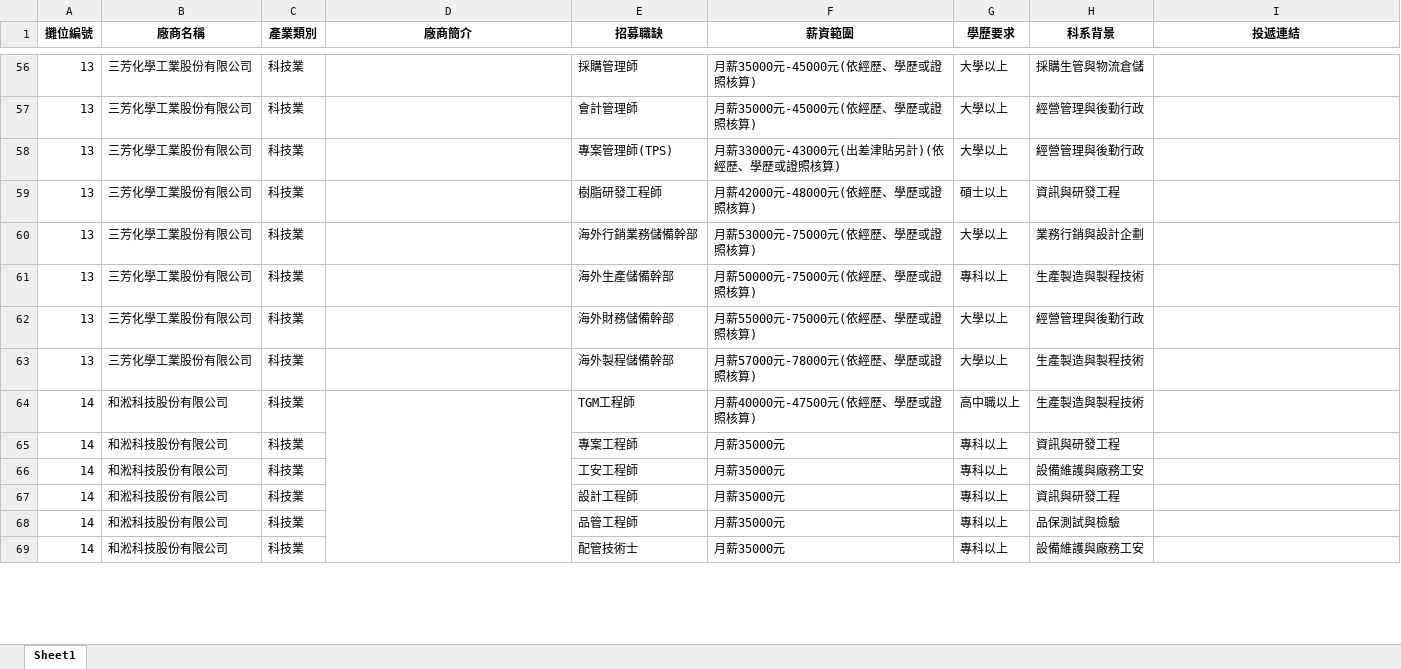
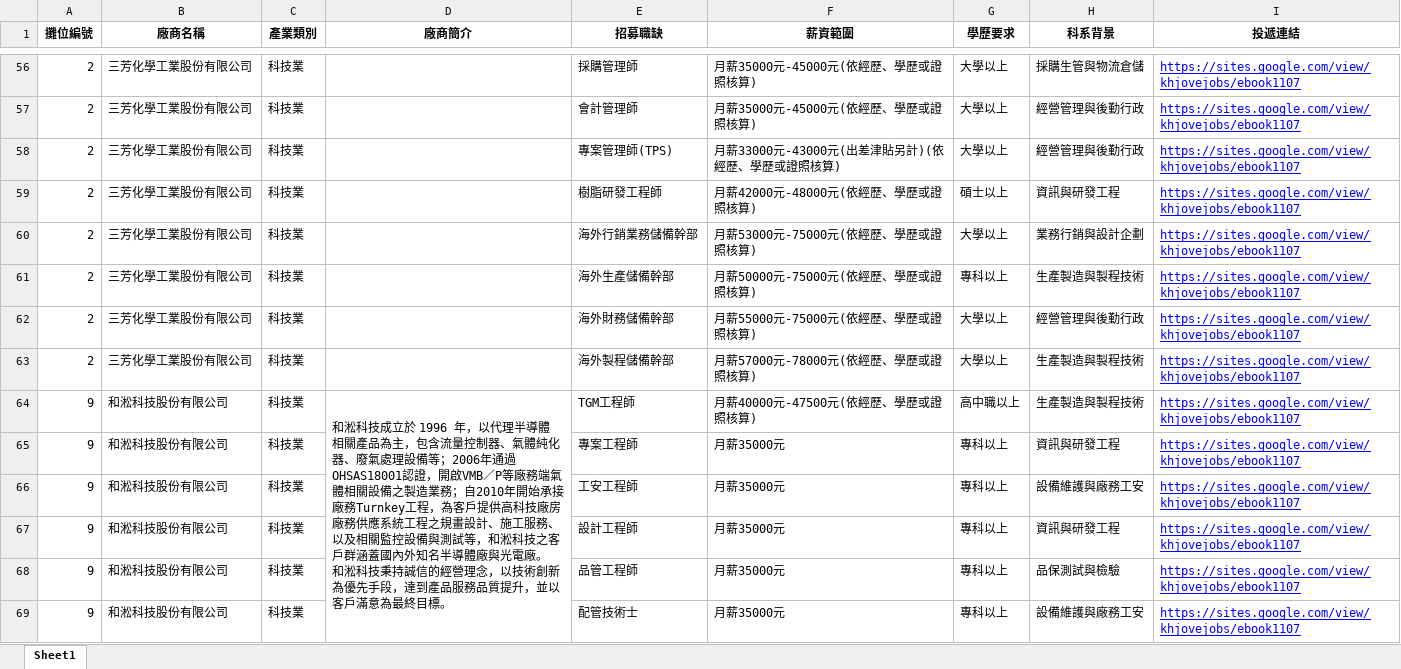
Before and after one commit to design-your-life-studio/Job-Island, an Excel workbook: 廠商資料.xlsx, sheet Sheet1, drawn as a sheet; only a part is shown, gaps mark what is left out; values as stored, in another font and other column widths than the file's, no borders; charts and pictures not drawn; ↵ is a line break in a cell; the diff covers the shown part only; the diff names each change by its address in the sheet, - before the commit and + after, or states it on an @@ line.

```diff
--- a/廠商資料.xlsx (sheet Sheet1)
+++ b/廠商資料.xlsx (sheet Sheet1)
-A56:A63 (攤位編號): 13
+A56:A63 (攤位編號): 2
-I56:I69 (投遞連結): (empty)
+I56:I69 (投遞連結): https://sites.google.com/view/khjovejobs/ebook1107
-A64:A69 (攤位編號): 14
+A64:A69 (攤位編號): 9
-D64 (廠商簡介): (empty)
+D64 (廠商簡介): 和淞科技成立於 1996 年，以代理半導體相關產品為主，包含流量控制器、氣體純化器、廢氣處理設備等；2006年通過OHSAS18001認證，開啟VMB／P等廠務端氣體相關設備之製造業務；自2010年開始承接廠務Turnkey工程，為客戶提供高科技廠房廠務供應系統工程之規畫設計、施工服務、以及相關監控設備與測試等，和淞科技之客戶群涵蓋國內外知名半導體廠與光電廠。 ↵ 和淞科技秉持誠信的經營理念，以技術創新為優先手段，達到產品服務品質提升，並以客戶滿意為最終目標。
```
Also changed, not shown: 469 edited cells and merged cells elsewhere in this sheet.
